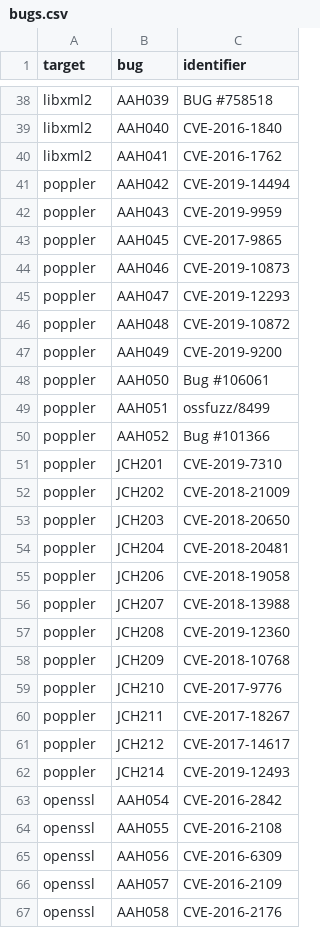
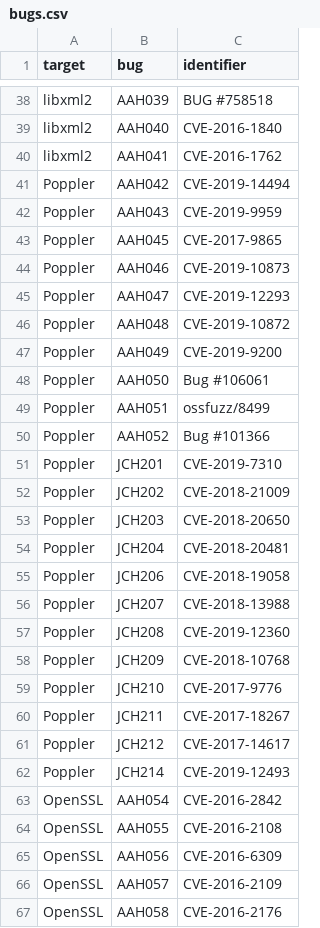
Before and after one commit to HexHive/magma, a CSV file: _data/bugs.csv, drawn as a sheet; only a part is shown, gaps mark what is left out; the diff covers the shown part only.

Commit message:
Fixed capitalization of target names

```diff
--- a/_data/bugs.csv
+++ b/_data/bugs.csv
@@ -40,28 +40,28 @@ libxml2,AAH040,CVE-2016-1840
 libxml2,AAH041,CVE-2016-1762
-poppler,AAH042,CVE-2019-14494
-poppler,AAH043,CVE-2019-9959
-poppler,AAH045,CVE-2017-9865
-poppler,AAH046,CVE-2019-10873
-poppler,AAH047,CVE-2019-12293
-poppler,AAH048,CVE-2019-10872
-poppler,AAH049,CVE-2019-9200
-poppler,AAH050,Bug #106061
-poppler,AAH051,ossfuzz/8499
-poppler,AAH052,Bug #101366
-poppler,JCH201,CVE-2019-7310
-poppler,JCH202,CVE-2018-21009
-poppler,JCH203,CVE-2018-20650
-poppler,JCH204,CVE-2018-20481
-poppler,JCH206,CVE-2018-19058
-poppler,JCH207,CVE-2018-13988
-poppler,JCH208,CVE-2019-12360
-poppler,JCH209,CVE-2018-10768
-poppler,JCH210,CVE-2017-9776
-poppler,JCH211,CVE-2017-18267
-poppler,JCH212,CVE-2017-14617
-poppler,JCH214,CVE-2019-12493
-openssl,AAH054,CVE-2016-2842
-openssl,AAH055,CVE-2016-2108
-openssl,AAH056,CVE-2016-6309
-openssl,AAH057,CVE-2016-2109
-openssl,AAH058,CVE-2016-2176
+Poppler,AAH042,CVE-2019-14494
+Poppler,AAH043,CVE-2019-9959
+Poppler,AAH045,CVE-2017-9865
+Poppler,AAH046,CVE-2019-10873
+Poppler,AAH047,CVE-2019-12293
+Poppler,AAH048,CVE-2019-10872
+Poppler,AAH049,CVE-2019-9200
+Poppler,AAH050,Bug #106061
+Poppler,AAH051,ossfuzz/8499
+Poppler,AAH052,Bug #101366
+Poppler,JCH201,CVE-2019-7310
+Poppler,JCH202,CVE-2018-21009
+Poppler,JCH203,CVE-2018-20650
+Poppler,JCH204,CVE-2018-20481
+Poppler,JCH206,CVE-2018-19058
+Poppler,JCH207,CVE-2018-13988
+Poppler,JCH208,CVE-2019-12360
+Poppler,JCH209,CVE-2018-10768
+Poppler,JCH210,CVE-2017-9776
+Poppler,JCH211,CVE-2017-18267
+Poppler,JCH212,CVE-2017-14617
+Poppler,JCH214,CVE-2019-12493
+OpenSSL,AAH054,CVE-2016-2842
+OpenSSL,AAH055,CVE-2016-2108
+OpenSSL,AAH056,CVE-2016-6309
+OpenSSL,AAH057,CVE-2016-2109
+OpenSSL,AAH058,CVE-2016-2176
```
Also changed, not shown: 66 edited cells elsewhere in this file, 1 other file.
